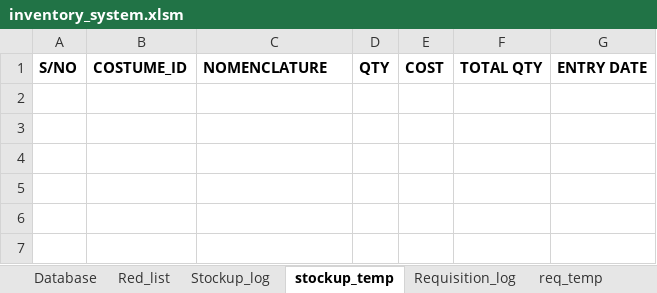
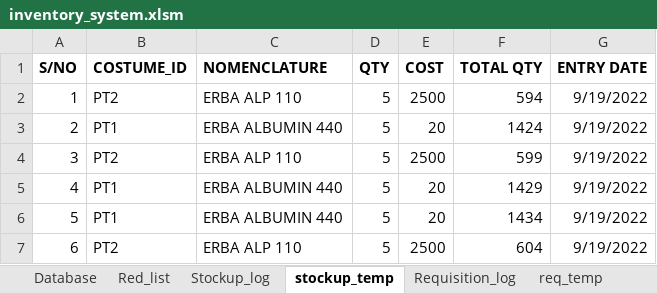
Before and after one commit to Biob-scientist/VBA-inventory, an Excel workbook: inventory_system.xlsm, sheet stockup_temp, drawn as a sheet; values as stored, in another font and other column widths than the file's, no borders; the diff names each change by its address in the sheet, - before the commit and + after, or states it on an @@ line.

```diff
--- a/inventory_system.xlsm (sheet stockup_temp)
+++ b/inventory_system.xlsm (sheet stockup_temp)
+row 2: 1 | PT2 | ERBA ALP 110 | 5 | 2500 | 594 | 9/19/2022
+row 3: 2 | PT1 | ERBA ALBUMIN 440 | 5 | 20 | 1424 | 9/19/2022
+row 4: 3 | PT2 | ERBA ALP 110 | 5 | 2500 | 599 | 9/19/2022
+row 5: 4 | PT1 | ERBA ALBUMIN 440 | 5 | 20 | 1429 | 9/19/2022
+row 6: 5 | PT1 | ERBA ALBUMIN 440 | 5 | 20 | 1434 | 9/19/2022
+row 7: 6 | PT2 | ERBA ALP 110 | 5 | 2500 | 604 | 9/19/2022
```
Also changed, not shown: sheet Stockup_log, sheet Database, sheet Red_list.
